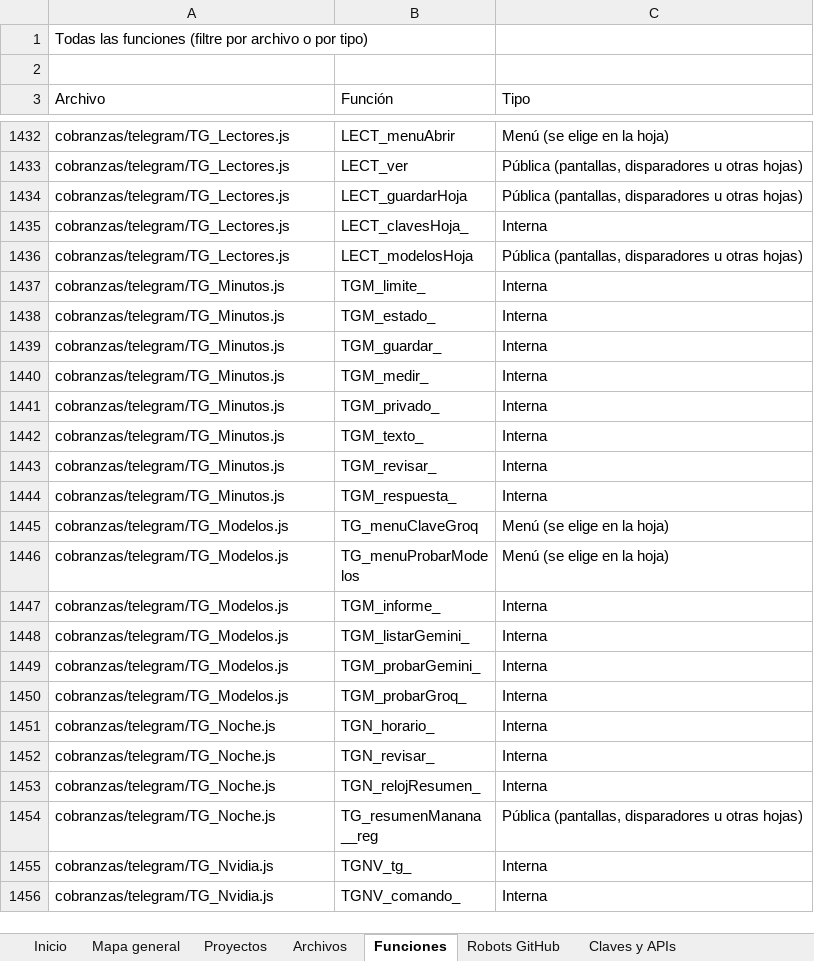
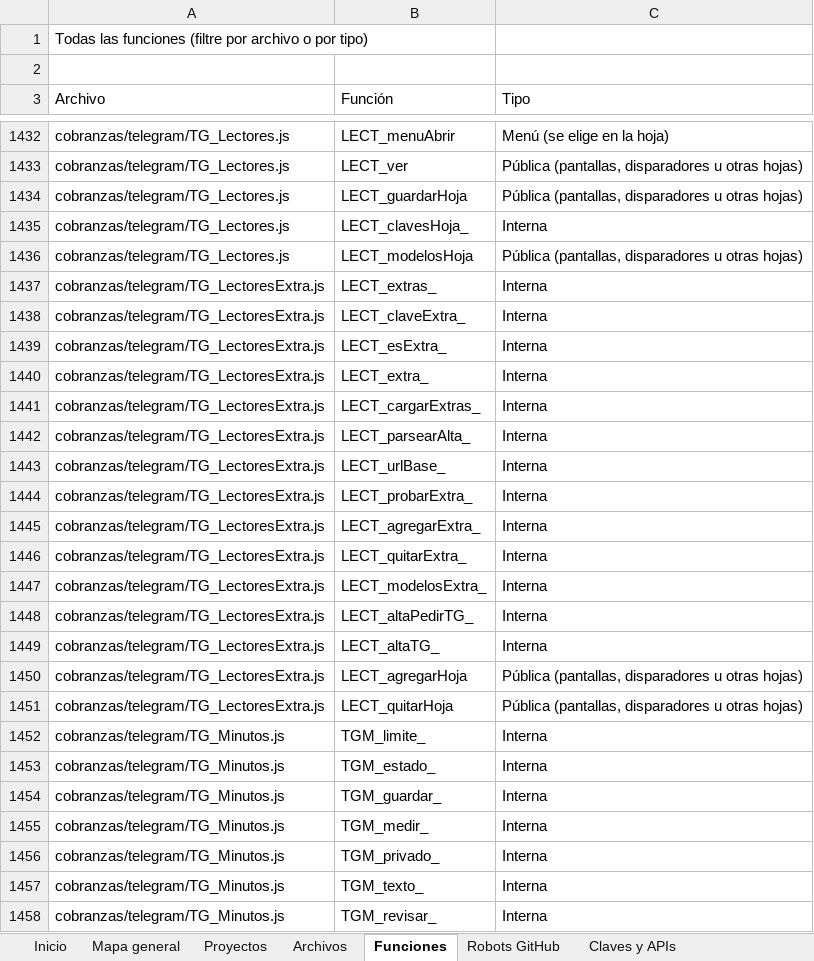
Before and after one commit to Aquivan/Claude, an Excel workbook: docs/MANUAL_DEL_PROYECTO.xlsx, sheet Funciones, drawn as a sheet; only a part is shown, gaps mark what is left out; the shorter side is filled out with more unchanged rows; values as stored, in another font and other column widths than the file's, no cell formats; the diff names each change by its address in the sheet, - before the commit and + after, or states it on an @@ line.

```diff
--- a/docs/MANUAL_DEL_PROYECTO.xlsx (sheet Funciones)
+++ b/docs/MANUAL_DEL_PROYECTO.xlsx (sheet Funciones)
+row 1437: cobranzas/telegram/TG_LectoresExtra.js | LECT_extras_ | Interna
+row 1438: cobranzas/telegram/TG_LectoresExtra.js | LECT_claveExtra_ | Interna
+row 1439: cobranzas/telegram/TG_LectoresExtra.js | LECT_esExtra_ | Interna
+row 1440: cobranzas/telegram/TG_LectoresExtra.js | LECT_extra_ | Interna
+row 1441: cobranzas/telegram/TG_LectoresExtra.js | LECT_cargarExtras_ | Interna
+row 1442: cobranzas/telegram/TG_LectoresExtra.js | LECT_parsearAlta_ | Interna
+row 1443: cobranzas/telegram/TG_LectoresExtra.js | LECT_urlBase_ | Interna
+row 1444: cobranzas/telegram/TG_LectoresExtra.js | LECT_probarExtra_ | Interna
+row 1445: cobranzas/telegram/TG_LectoresExtra.js | LECT_agregarExtra_ | Interna
+row 1446: cobranzas/telegram/TG_LectoresExtra.js | LECT_quitarExtra_ | Interna
+row 1447: cobranzas/telegram/TG_LectoresExtra.js | LECT_modelosExtra_ | Interna
+row 1448: cobranzas/telegram/TG_LectoresExtra.js | LECT_altaPedirTG_ | Interna
+row 1449: cobranzas/telegram/TG_LectoresExtra.js | LECT_altaTG_ | Interna
+row 1450: cobranzas/telegram/TG_LectoresExtra.js | LECT_agregarHoja | Pública (pantallas, disparadores u otras hojas)
+row 1451: cobranzas/telegram/TG_LectoresExtra.js | LECT_quitarHoja | Pública (pantallas, disparadores u otras hojas)
```
Also changed, not shown: sheet Archivos, sheet Historial, sheet Inicio, cell formats, 7 other files.
